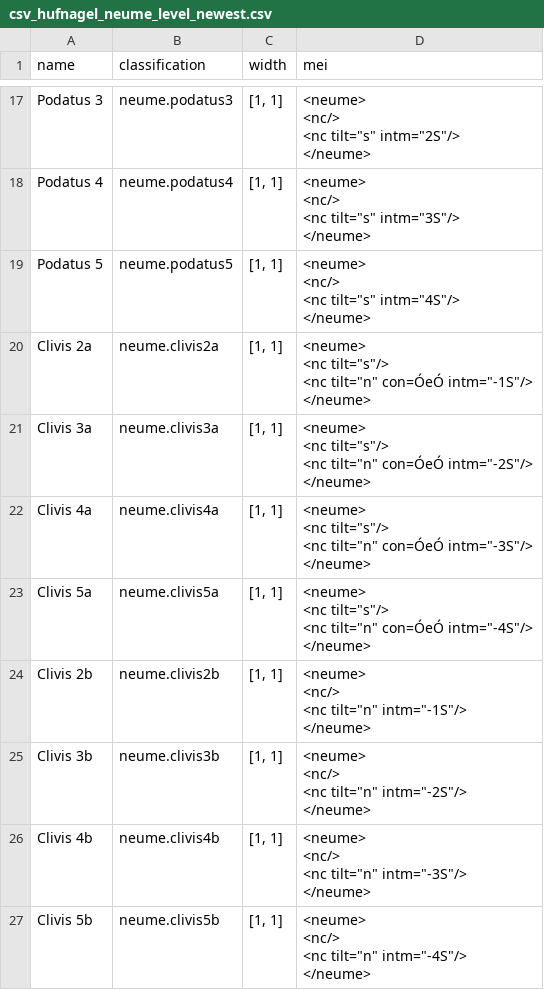
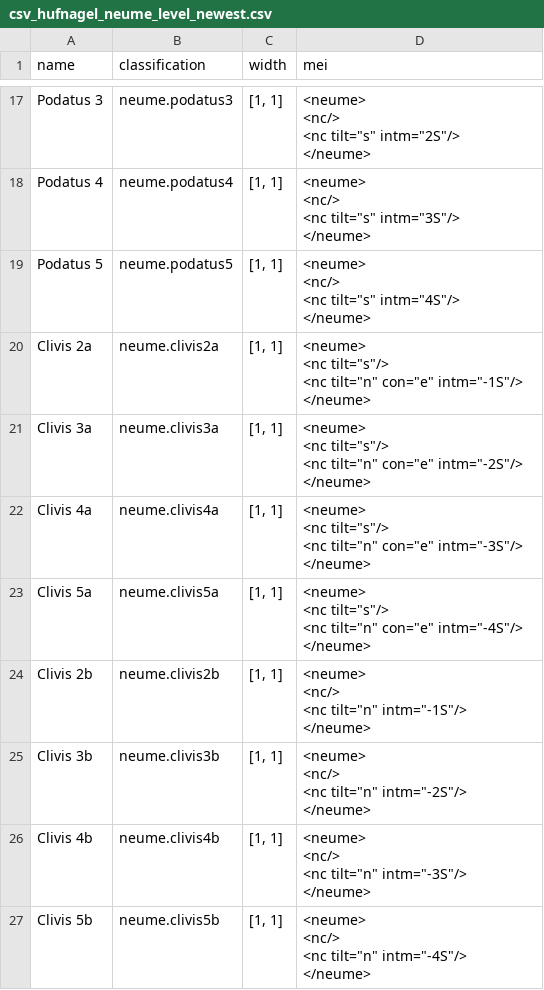
Before and after one commit to DDMAL/Standalone-Interactive-Classifier, a CSV file: core/data/train/csv_hufnagel_neume_level_newest.csv, drawn as a sheet; only a part is shown, gaps mark what is left out; ↵ is a line break in a cell; the diff names each change by its address in the sheet, - before the commit and + after, or states it on an @@ line.

Commit message:
test: fix non utf-8 char

```diff
--- a/core/data/train/csv_hufnagel_neume_level_newest.csv
+++ b/core/data/train/csv_hufnagel_neume_level_newest.csv
-D20 (mei): …<nc tilt="n" con=ÓeÓ intm="-1S"/> ↵ </neume>
+D20 (mei): …<nc tilt="n" con="e" intm="-1S"/> ↵ </neume>
-D21 (mei): …<nc tilt="n" con=ÓeÓ intm="-2S"/> ↵ </neume>
+D21 (mei): …<nc tilt="n" con="e" intm="-2S"/> ↵ </neume>
-D22 (mei): …<nc tilt="n" con=ÓeÓ intm="-3S"/> ↵ </neume>
+D22 (mei): …<nc tilt="n" con="e" intm="-3S"/> ↵ </neume>
-D23 (mei): …<nc tilt="n" con=ÓeÓ intm="-4S"/> ↵ </neume>
+D23 (mei): …<nc tilt="n" con="e" intm="-4S"/> ↵ </neume>
```
